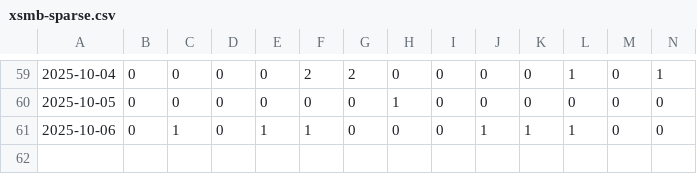
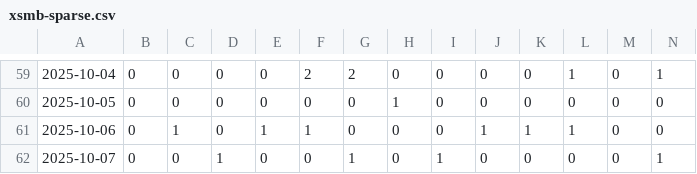
Before and after one commit to dyno-nexsoft/vietnam-lottery, a CSV file: data/xsmb-sparse.csv, drawn as a sheet; only a part is shown, gaps mark what is left out; rows hold the shown columns only; the diff names each change by its address in the sheet, - before the commit and + after, or states it on an @@ line.

```diff
--- a/data/xsmb-sparse.csv
+++ b/data/xsmb-sparse.csv
+row 62: 2025-10-07 | 0 | 0 | 1 | 0 | 0 | 1 | 0 | 1 | 0 | 0 | 0 | 0 | 1
```
Also changed, not shown: data/xsmb-2-digits.csv, data/xsmb.csv, 8 other files.
